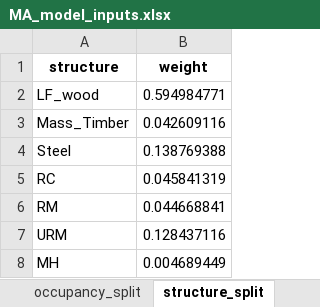
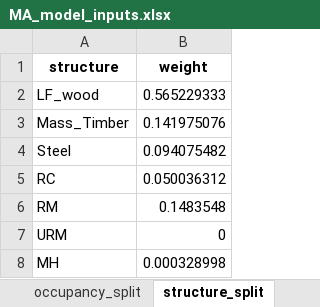
Before and after one commit to Structural-Futures-Lab/material_demand, an Excel workbook: InputData/MA_model_inputs.xlsx, sheet structure_split, drawn as a sheet; values as stored, in another font and other column widths than the file's, no borders; the diff names each change by its address in the sheet, - before the commit and + after, or states it on an @@ line.

Commit message:
Add files via upload

```diff
--- a/InputData/MA_model_inputs.xlsx (sheet structure_split)
+++ b/InputData/MA_model_inputs.xlsx (sheet structure_split)
-B2 (weight): 0.594984771
+B2 (weight): 0.565229333
-B3 (weight): 0.042609116
+B3 (weight): 0.141975076
-B4 (weight): 0.138769388
+B4 (weight): 0.094075482
-B5 (weight): 0.045841319
+B5 (weight): 0.050036312
-B6 (weight): 0.044668841
+B6 (weight): 0.1483548
-B7 (weight): 0.128437116
+B7 (weight): 0
-B8 (weight): 0.004689449
+B8 (weight): 0.000328998
```
Also changed, not shown: sheet occupancy_split.
